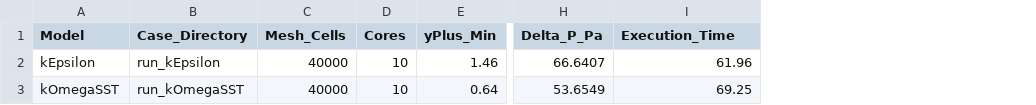
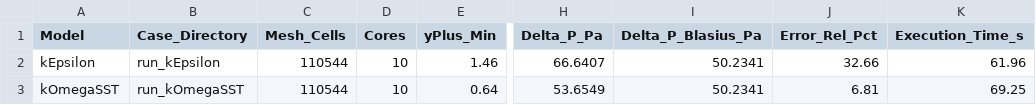
Before and after one commit to LuizFernandoNke/toy-problem-1-1, a CSV file: simulation_metrics.csv, drawn as a sheet; only a part is shown, gaps mark what is left out; addresses are those after the commit; the diff names each change by its address in the sheet, - before the commit and + after, or states it on an @@ line.

Commit message:
Ajuste na extração de Delta P para interFoam e validação Blasius

```diff
--- a/simulation_metrics.csv
+++ b/simulation_metrics.csv
+column I (Delta_P_Blasius_Pa), rows 2-3: 50.2341 | 50.2341
+column J (Error_Rel_Pct), rows 2-3: 32.66 | 6.81
-K1: Execution_Time
+K1: Execution_Time_s
-C2:C3 (Mesh_Cells): 40000
+C2:C3 (Mesh_Cells): 110544
```
Also changed, not shown: 14 other files.
